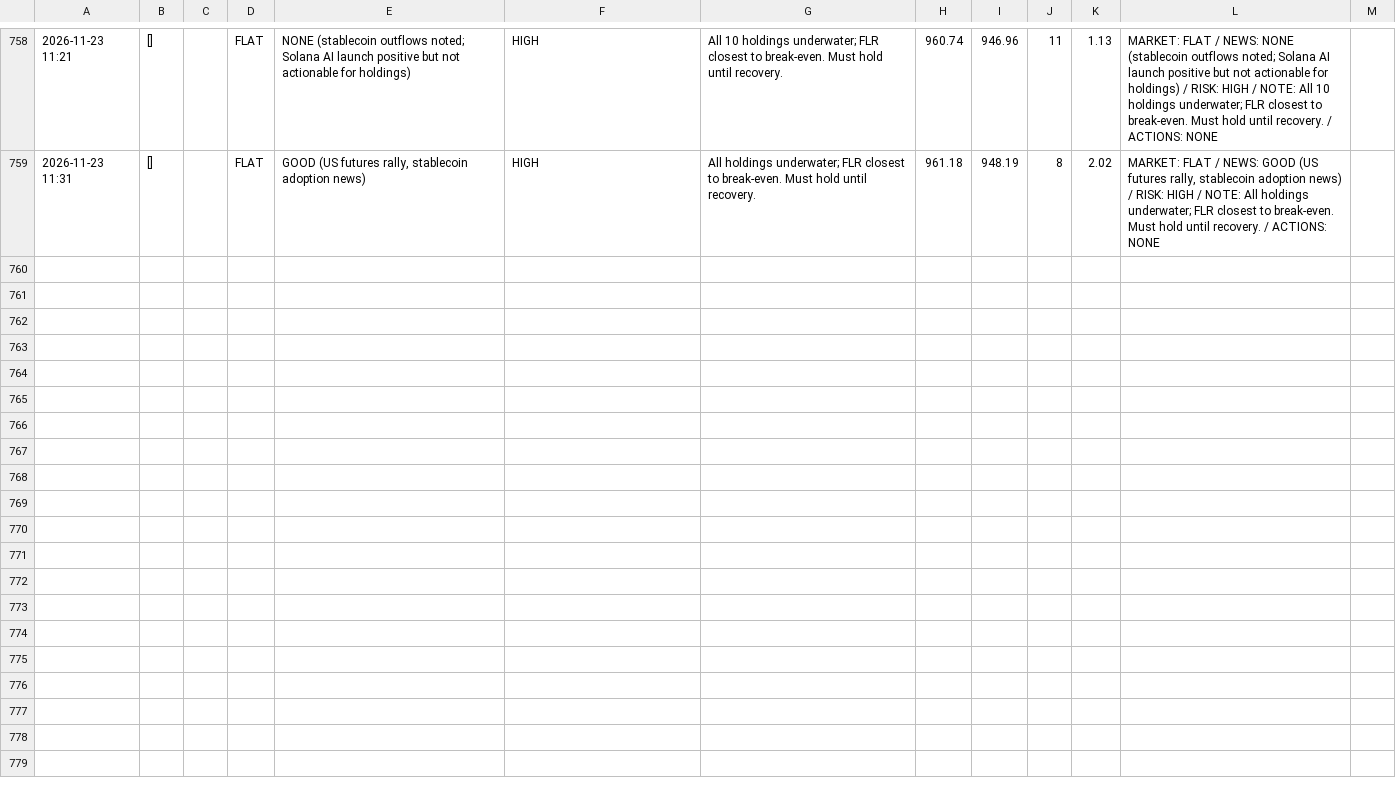
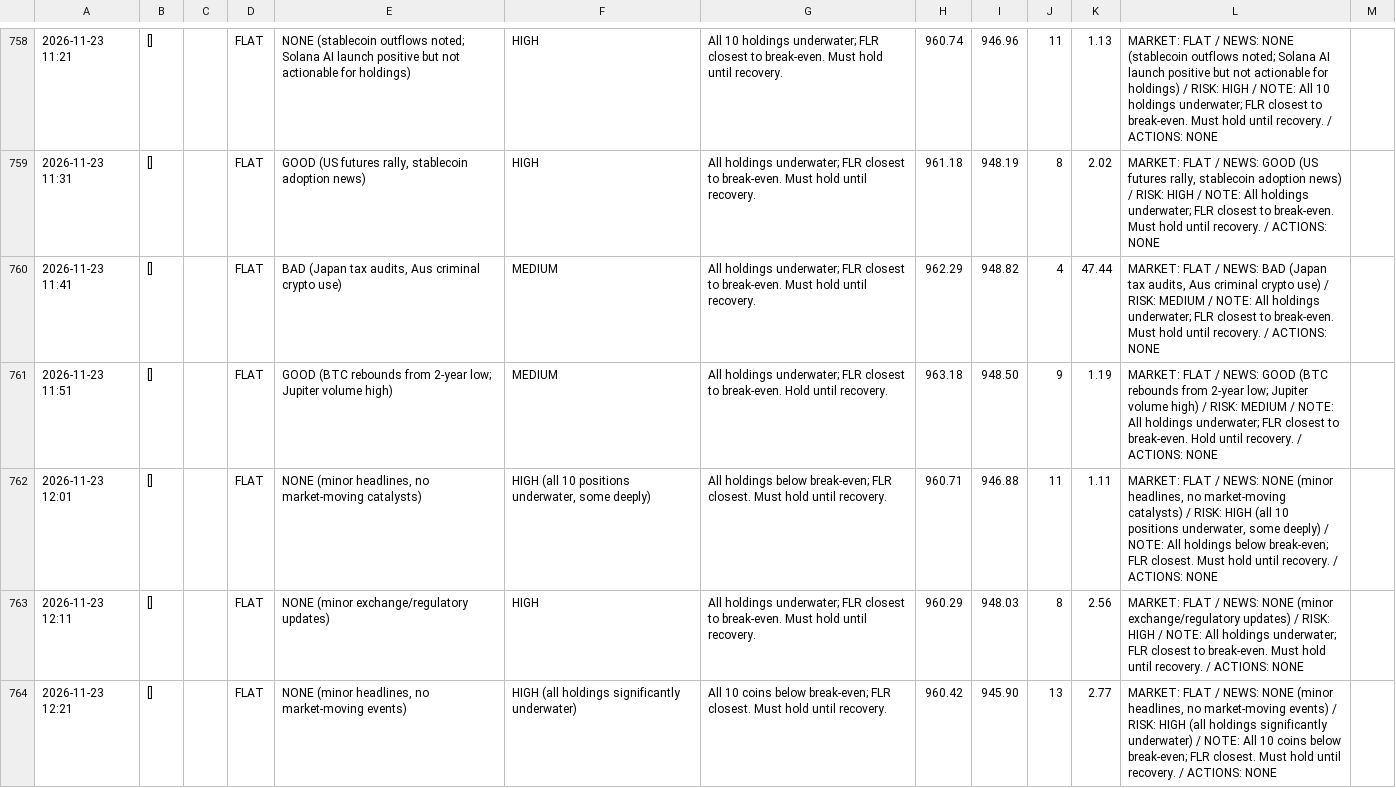
Before and after one commit to osofat100-cmyk/Machine-, a CSV file: crypto/answers_1m_every10_v4a_ultrafast.csv, drawn as a sheet; only a part is shown, gaps mark what is left out; the diff names each change by its address in the sheet, - before the commit and + after, or states it on an @@ line.

```diff
--- a/crypto/answers_1m_every10_v4a_ultrafast.csv
+++ b/crypto/answers_1m_every10_v4a_ultrafast.csv
+row 760: 2026-11-23 11:41 | [] |  | FLAT | BAD (Japan tax audits, Aus criminal crypto use) | MEDIUM | All holdings underwater; FLR closest to break-even. Must hold until recovery. | 962.29 | 948.82 | 4 | 47.44 | MARKET: FLAT / NEWS: BAD (Japan tax audits, Aus criminal crypto use) / RISK: MEDIUM / NOTE: All holdings underwater; FLR closest to break-even. Must hold until recovery. / ACTIONS: NONE
+row 761: 2026-11-23 11:51 | [] |  | FLAT | GOOD (BTC rebounds from 2-year low; Jupiter volume high) | MEDIUM | All holdings underwater; FLR closest to break-even. Hold until recovery. | 963.18 | 948.50 | 9 | 1.19 | MARKET: FLAT / NEWS: GOOD (BTC rebounds from 2-year low; Jupiter volume high) / RISK: MEDIUM / NOTE: All holdings underwater; FLR closest to break-even. Hold until recovery. / ACTIONS: NONE
+row 762: 2026-11-23 12:01 | [] |  | FLAT | NONE (minor headlines, no market-moving catalysts) | HIGH (all 10 positions underwater, some deeply) | All holdings below break-even; FLR closest. Must hold until recovery. | 960.71 | 946.88 | 11 | 1.11 | MARKET: FLAT / NEWS: NONE (minor headlines, no market-moving catalysts) / RISK: HIGH (all 10 positions underwater, some deeply) / NOTE: All holdings below break-even; FLR closest. Must hold until recovery. / ACTIONS: NONE
+row 763: 2026-11-23 12:11 | [] |  | FLAT | NONE (minor exchange/regulatory updates) | HIGH | All holdings underwater; FLR closest to break-even. Must hold until recovery. | 960.29 | 948.03 | 8 | 2.56 | MARKET: FLAT / NEWS: NONE (minor exchange/regulatory updates) / RISK: HIGH / NOTE: All holdings underwater; FLR closest to break-even. Must hold until recovery. / ACTIONS: NONE
+row 764: 2026-11-23 12:21 | [] |  | FLAT | NONE (minor headlines, no market-moving events) | HIGH (all holdings significantly underwater) | All 10 coins below break-even; FLR closest. Must hold until recovery. | 960.42 | 945.90 | 13 | 2.77 | MARKET: FLAT / NEWS: NONE (minor headlines, no market-moving events) / RISK: HIGH (all holdings significantly underwater) / NOTE: All 10 coins below break-even; FLR closest. Must hold until recovery. / ACTIONS: NONE
```
Also changed, not shown: crypto/answers_1m_every10_v4b_ultrafast.csv, crypto/answers_1m_every2_v4a_ultrafast.csv, 5 other files.
